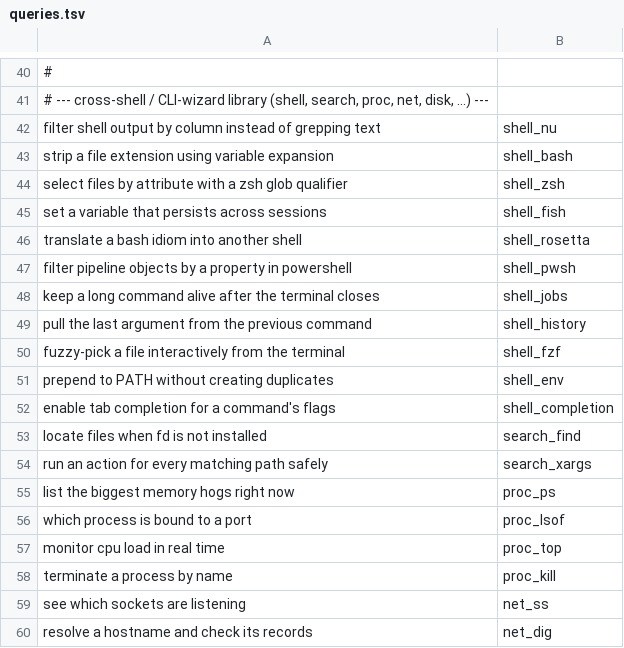
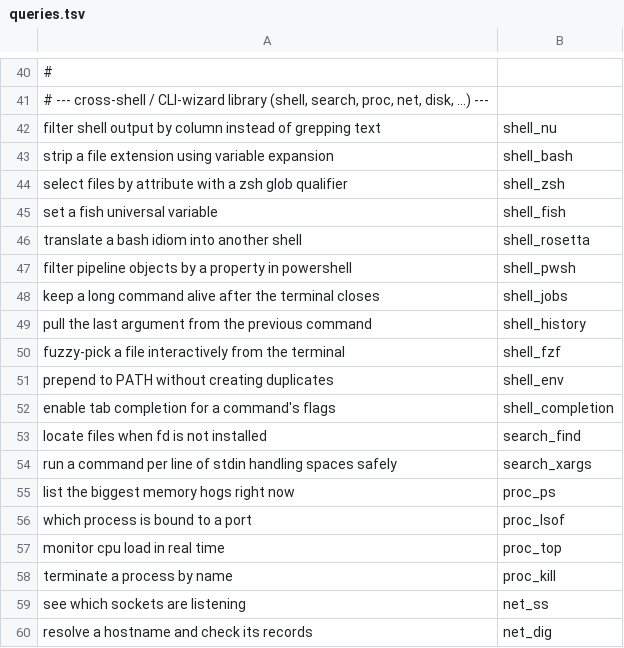
Before and after one commit to yesitsfebreeze/justdown, a TSV file: eval/queries.tsv, drawn as a sheet; only a part is shown, gaps mark what is left out.

```diff
--- a/eval/queries.tsv
+++ b/eval/queries.tsv
@@ -44,3 +44,3 @@ strip a file extension using variable expansion	shell_bash
 select files by attribute with a zsh glob qualifier	shell_zsh
-set a variable that persists across sessions	shell_fish
+set a fish universal variable	shell_fish
 translate a bash idiom into another shell	shell_rosetta
@@ -53,3 +53,3 @@ enable tab completion for a command's flags	shell_completion
 locate files when fd is not installed	search_find
-run an action for every matching path safely	search_xargs
+run a command per line of stdin handling spaces safely	search_xargs
 list the biggest memory hogs right now	proc_ps
```
Also changed, not shown: 1 other file.
